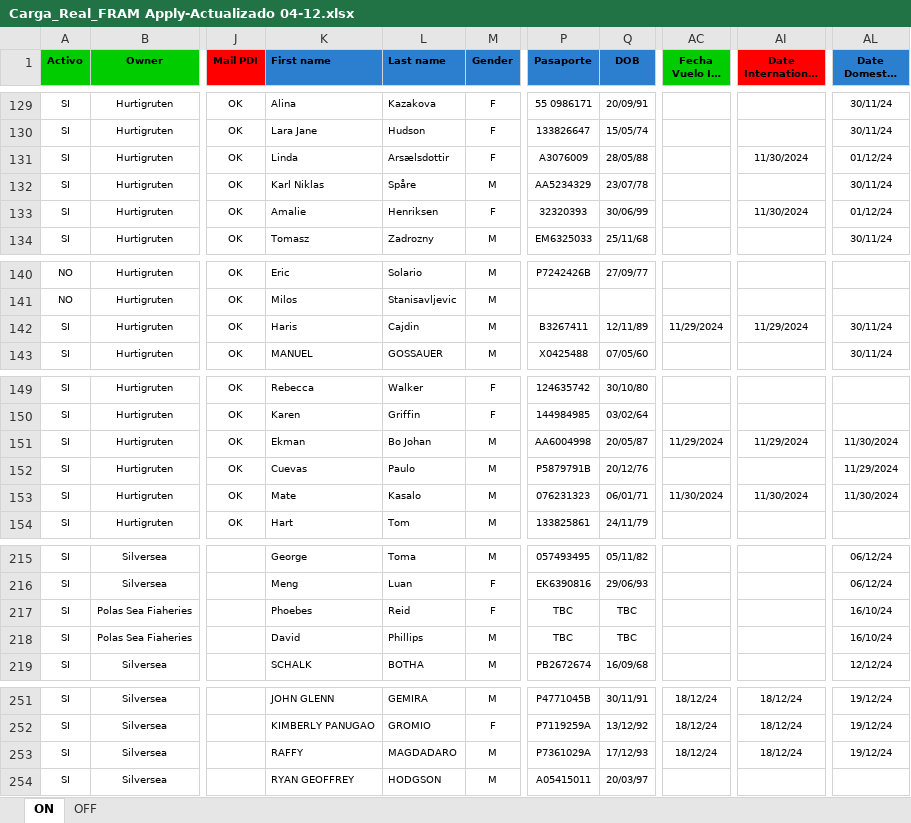
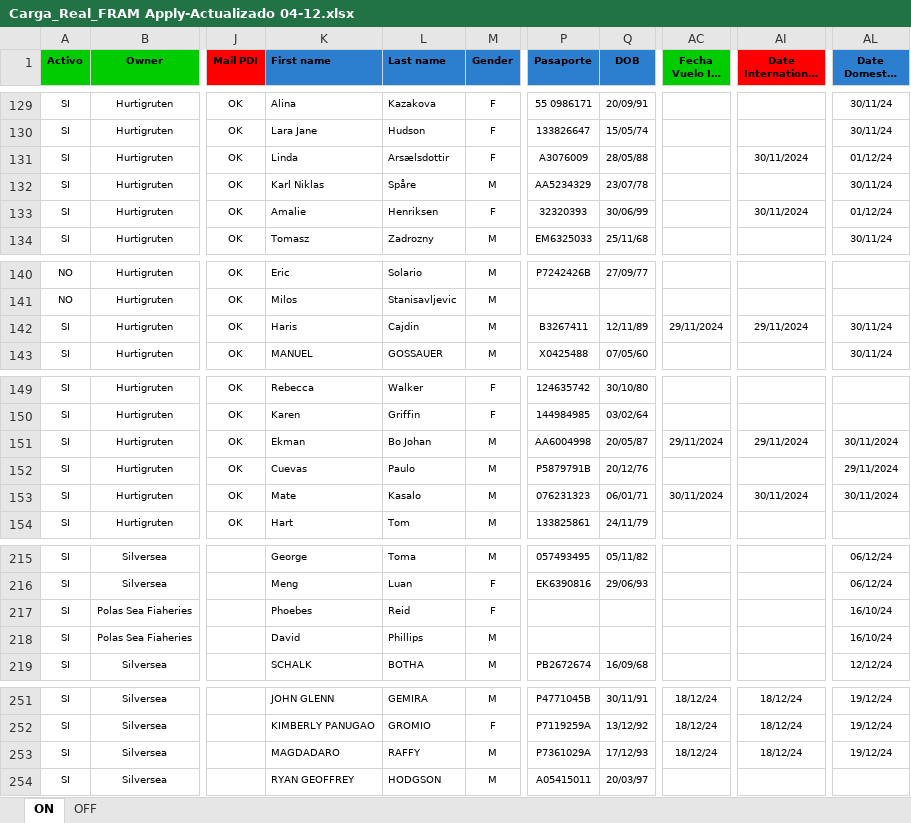
Before and after one commit to EstrellaV36/bd_shacketons, an Excel workbook: Carga_Real_FRAM Apply-Actualizado 04-12.xlsx, sheet ON, drawn as a sheet; only a part is shown, gaps mark what is left out; long unchanged cells end in …; values as stored, in another font and other column widths than the file's, no borders; conditional formats not drawn; the diff covers the shown part only; the diff names each change by its address in the sheet, - before the commit and + after, or states it on an @@ line.

Commit message:
Flexibilización creación tripulantes. Si no hay pasaporte se busca en bd por nombre y apellido. DOB puede ser nulo. Puerto eta ciudad puede ser nulo.

```diff
--- a/Carga_Real_FRAM Apply-Actualizado 04-12.xlsx (sheet ON)
+++ b/Carga_Real_FRAM Apply-Actualizado 04-12.xlsx (sheet ON)
-AI131 (Date International Flight): 11/30/2024
+AI131 (Date International Flight): 30/11/2024
-AI133 (Date International Flight): 11/30/2024
+AI133 (Date International Flight): 30/11/2024
-AC142 (Fecha Vuelo Int 3): 11/29/2024
+AC142 (Fecha Vuelo Int 3): 29/11/2024
-AI142 (Date International Flight): 11/29/2024
+AI142 (Date International Flight): 29/11/2024
-AC151 (Fecha Vuelo Int 3): 11/29/2024
+AC151 (Fecha Vuelo Int 3): 29/11/2024
-AI151 (Date International Flight): 11/29/2024
+AI151 (Date International Flight): 29/11/2024
-AL151 (Date Domestic Flight): 11/30/2024
+AL151 (Date Domestic Flight): 30/11/2024
-AL152 (Date Domestic Flight): 11/29/2024
+AL152 (Date Domestic Flight): 29/11/2024
-AC153 (Fecha Vuelo Int 3): 11/30/2024
+AC153 (Fecha Vuelo Int 3): 30/11/2024
-AI153 (Date International Flight): 11/30/2024
+AI153 (Date International Flight): 30/11/2024
-AL153 (Date Domestic Flight): 11/30/2024
+AL153 (Date Domestic Flight): 30/11/2024
-P217:P218 (Pasaporte): TBC
+P217:P218 (Pasaporte): (empty)
-Q217:Q218 (DOB): TBC
+Q217:Q218 (DOB): (empty)
-K253 (First name): RAFFY
+K253 (First name): MAGDADARO
-L253 (Last name): MAGDADARO
+L253 (Last name): RAFFY
```
Also changed, not shown: 39 edited cells elsewhere in this sheet, 5 other files.
